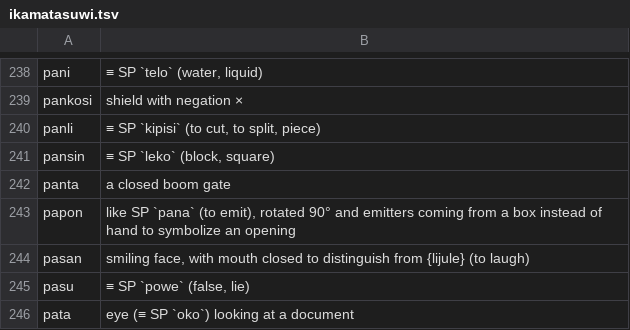
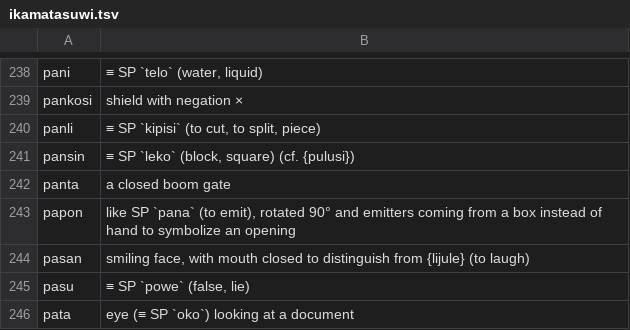
Before and after one commit to HaleyHalcyon/kokanu, a TSV file: docs/ikamatasuwi.tsv, drawn as a sheet; only a part is shown, gaps mark what is left out.

Commit message:
refer `pansin` back to `pulusi`

```diff
--- a/docs/ikamatasuwi.tsv
+++ b/docs/ikamatasuwi.tsv
@@ -240,3 +240,3 @@ pankosi	shield with negation ×
 panli	≡ SP `kipisi` (to cut, to split, piece)
-pansin	≡ SP `leko` (block, square)
+pansin	≡ SP `leko` (block, square) (cf. {pulusi})
 panta	a closed boom gate
```
